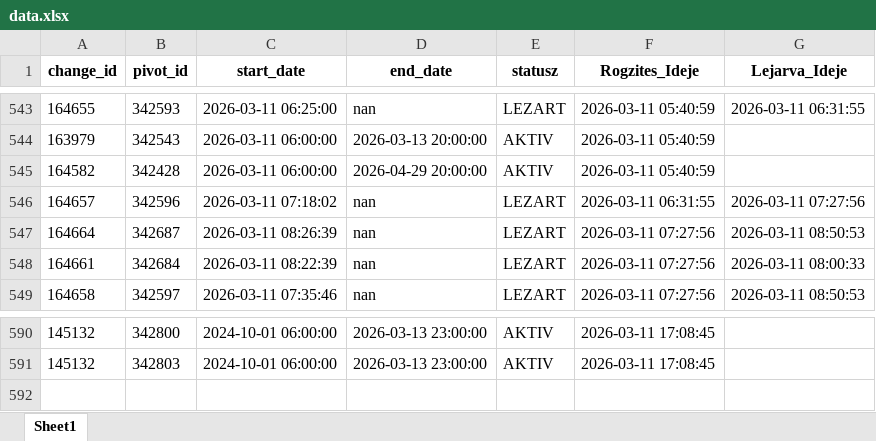
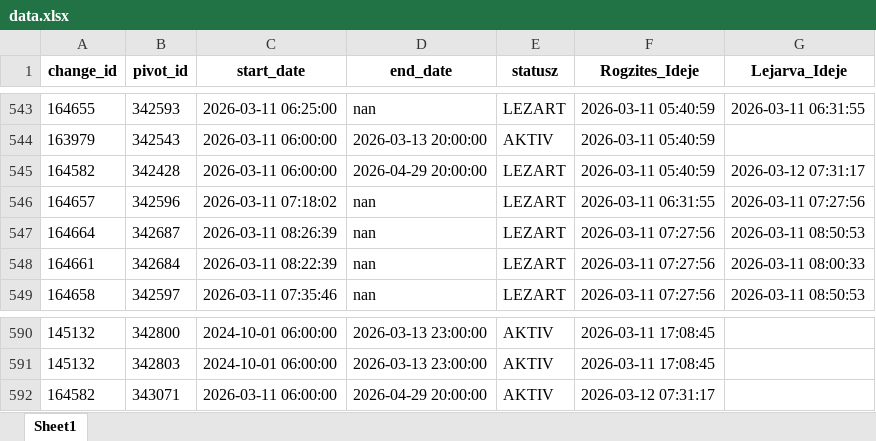
Before and after one commit to zoltanfarkasnemeth/BKK, an Excel workbook: data.xlsx, sheet Sheet1, drawn as a sheet; only a part is shown, gaps mark what is left out; values as stored, in another font and other column widths than the file's, no borders; the diff names each change by its address in the sheet, - before the commit and + after, or states it on an @@ line.

```diff
--- a/data.xlsx (sheet Sheet1)
+++ b/data.xlsx (sheet Sheet1)
-E545 (statusz): AKTIV
+E545 (statusz): LEZART
-G545 (Lejarva_Ideje): (empty)
+G545 (Lejarva_Ideje): 2026-03-12 07:31:17
+row 592: 164582 | 343071 | 2026-03-11 06:00:00 | 2026-04-29 20:00:00 | AKTIV | 2026-03-12 07:31:17
```
